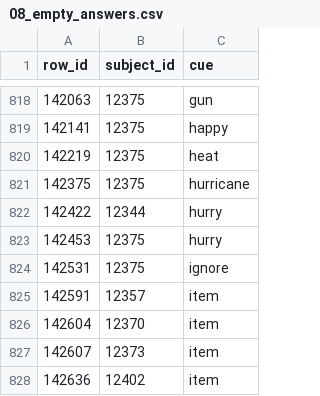
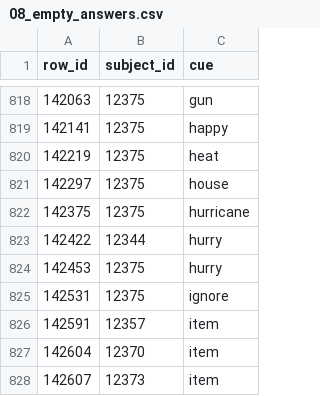
Before and after one commit to doomlab/FLT-Projects, a CSV file: processed/08_empty_answers.csv, drawn as a sheet; only a part is shown, gaps mark what is left out; the shorter side is filled out with more unchanged rows.

```diff
--- a/processed/08_empty_answers.csv
+++ b/processed/08_empty_answers.csv
@@ -820,2 +820,3 @@ row_id,subject_id,cue
 142219,12375,heat
+142297,12375,house
 142375,12375,hurricane
```
Also changed, not shown: processed/02_contraction_changes.csv, processed/03_spelling_changes.csv, 27 other files.
